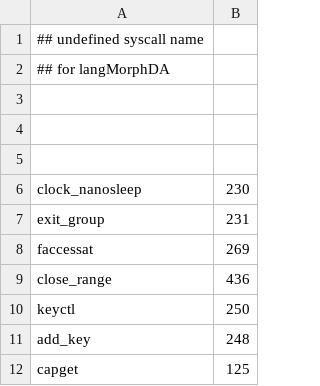
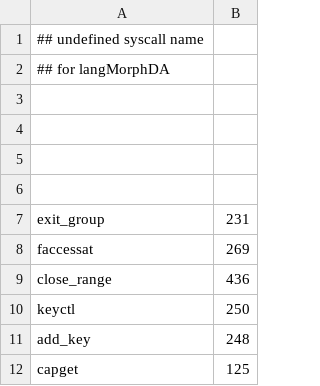
Before and after one commit to naru3-99/sclda, a CSV file: langMorphDA.csv, drawn as a sheet; only a part is shown.

```diff
--- a/langMorphDA.csv
+++ b/langMorphDA.csv
@@ -5,3 +5,3 @@
 
-clock_nanosleep	230
+
 exit_group	231
```
Also changed, not shown: syscall_info.csv, 2 other files.
